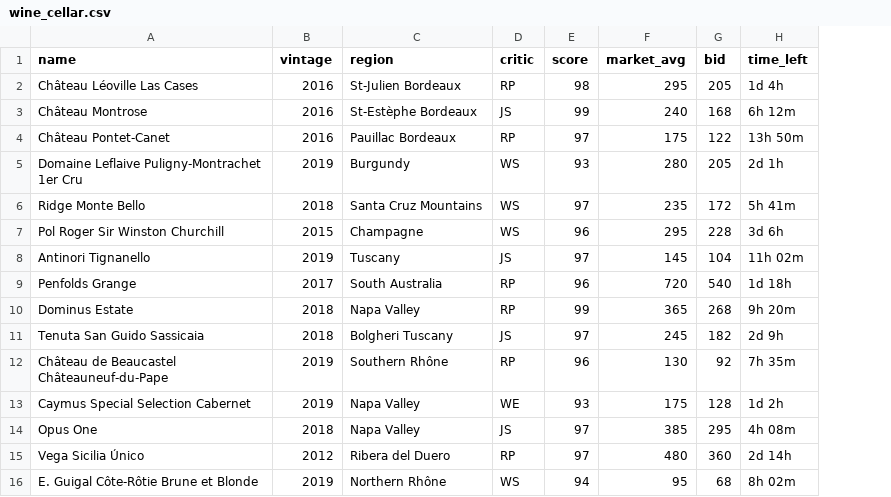
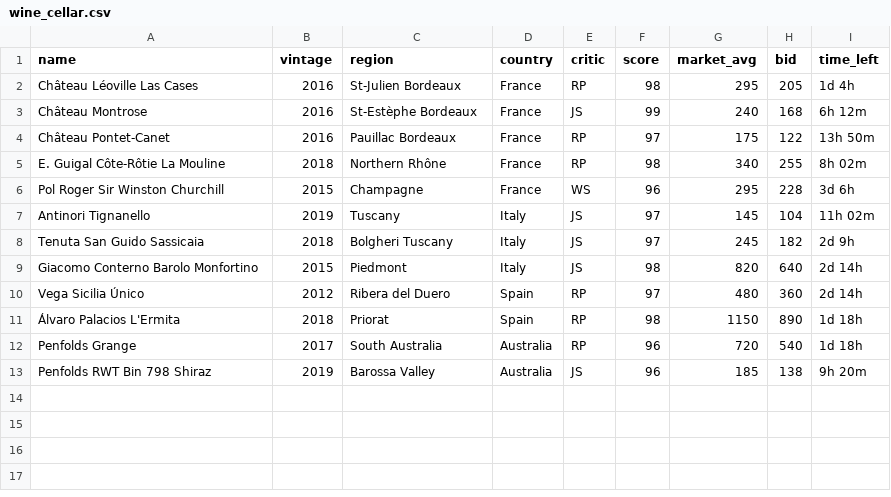
Before and after one commit to yungsemitone/fathersday, a CSV file: backend/data/wine_cellar.csv, drawn as a sheet; removed rows and columns are numbered as before the commit, all else as after; the diff names each change by its address in the sheet, - before the commit and + after, or states it on an @@ line.

```diff
--- a/backend/data/wine_cellar.csv
+++ b/backend/data/wine_cellar.csv
+column D (country), rows 2-4: all France; rows 6-7: France | Italy; row 12: Australia
-row 5: Domaine Leflaive Puligny-Montrachet 1er Cru | 2019 | Burgundy | WS | 93 | 280 | 205 | 2d 1h
-row 6: Ridge Monte Bello | 2018 | Santa Cruz Mountains | WS | 97 | 235 | 172 | 5h 41m
+row 5: E. Guigal Côte-Rôtie La Mouline | 2018 | Northern Rhône | France | RP | 98 | 340 | 255 | 8h 02m
@@ row 11 moved to row 8: Tenuta San Guido Sassicaia @@
+row 9: Giacomo Conterno Barolo Monfortino | 2015 | Piedmont | Italy | JS | 98 | 820 | 640 | 2d 14h
@@ row 15 moved to row 10: Vega Sicilia Único @@
+row 11: Álvaro Palacios L'Ermita | 2018 | Priorat | Spain | RP | 98 | 1150 | 890 | 1d 18h
-row 10: Dominus Estate | 2018 | Napa Valley | RP | 99 | 365 | 268 | 9h 20m
-row 12: Château de Beaucastel Châteauneuf-du-Pape | 2019 | Southern Rhône | RP | 96 | 130 | 92 | 7h 35m
-row 13: Caymus Special Selection Cabernet | 2019 | Napa Valley | WE | 93 | 175 | 128 | 1d 2h
-row 14: Opus One | 2018 | Napa Valley | JS | 97 | 385 | 295 | 4h 08m
-row 16: E. Guigal Côte-Rôtie Brune et Blonde | 2019 | Northern Rhône | WS | 94 | 95 | 68 | 8h 02m
+row 13: Penfolds RWT Bin 798 Shiraz | 2019 | Barossa Valley | Australia | JS | 96 | 185 | 138 | 9h 20m
```
Also changed, not shown: 4 other files.
